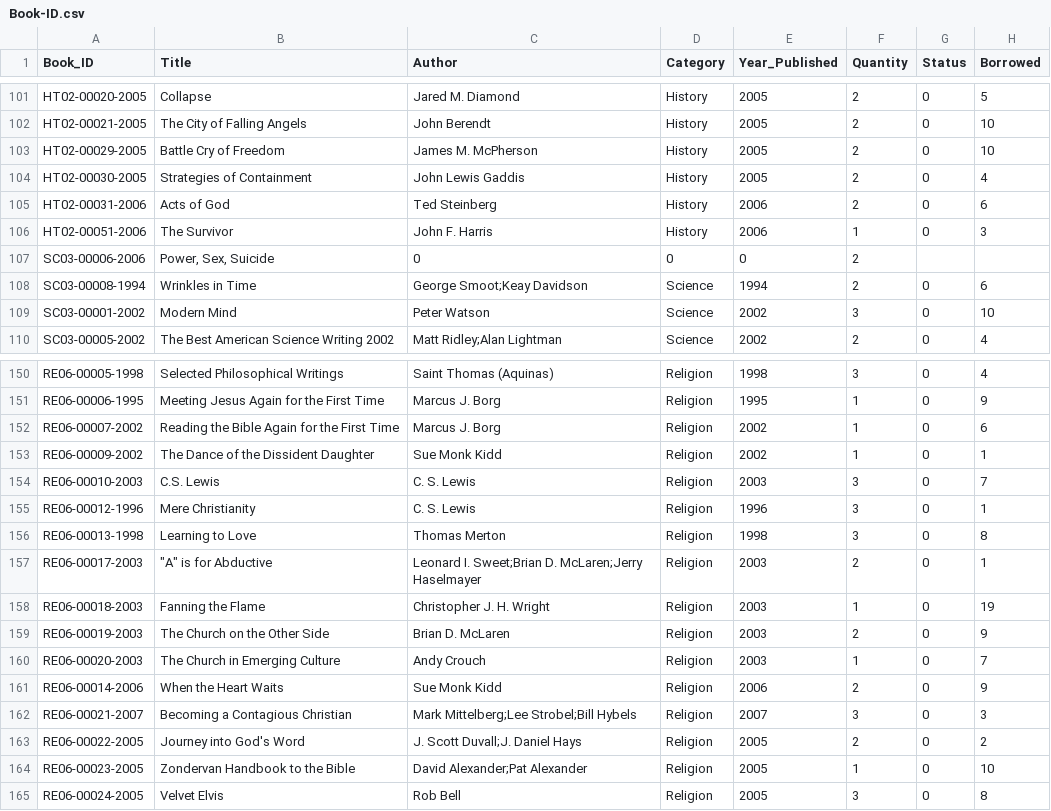
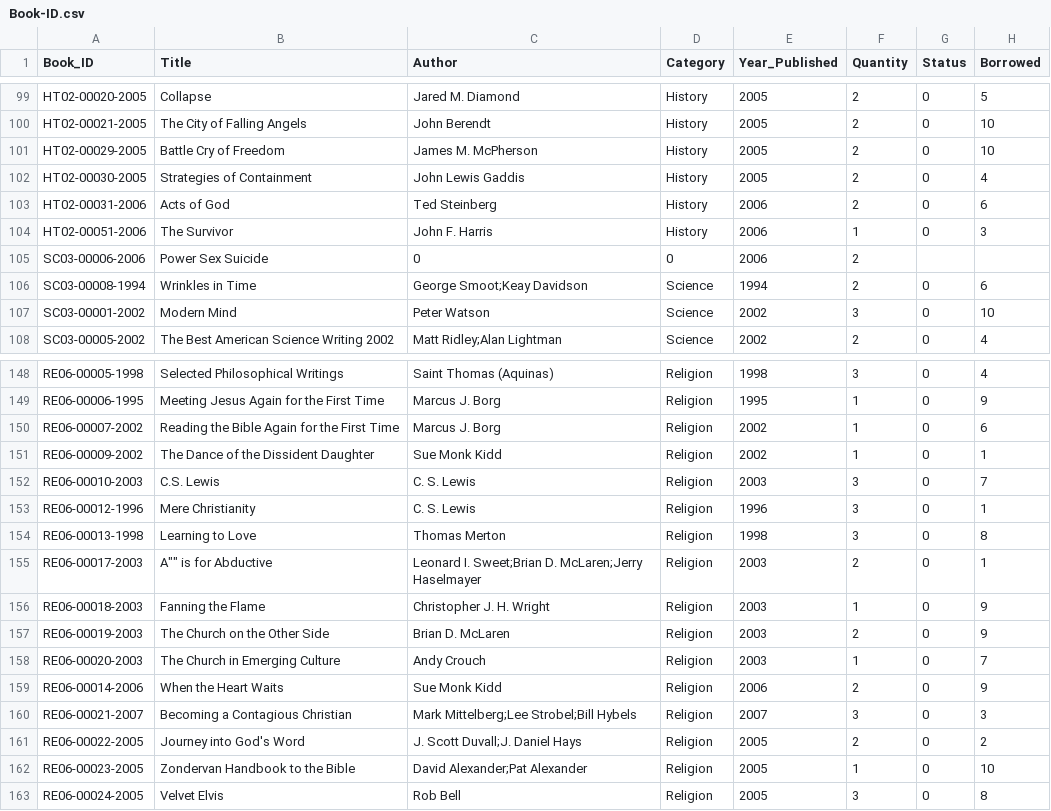
Before and after one commit to Phenwatsa/File_Code_Project_CPE112, a CSV file: DATA/Book-ID.csv, drawn as a sheet; only a part is shown, gaps mark what is left out; the diff covers the shown part only.

```diff
--- a/DATA/Book-ID.csv
+++ b/DATA/Book-ID.csv
@@ -106,3 +104,3 @@ HT02-00031-2006,Acts of God,Ted Steinberg,History,2006,2,0,6
 HT02-00051-2006,The Survivor,John F. Harris,History,2006,1,0,3
-SC03-00006-2006,"Power, Sex, Suicide",0,0,0,2
+SC03-00006-2006,Power Sex Suicide,0,0,2006,2
 SC03-00008-1994,Wrinkles in Time,George Smoot;Keay Davidson,Science,1994,2,0,6
@@ -156,4 +154,4 @@ RE06-00012-1996,Mere Christianity,C. S. Lewis,Religion,1996,3,0,1
 RE06-00013-1998,Learning to Love,Thomas Merton,Religion,1998,3,0,8
-RE06-00017-2003,"""A"" is for Abductive",Leonard I. Sweet;Brian D. McLaren;Jerry Haselmayer,Religion,2003,2,0,1
-RE06-00018-2003,Fanning the Flame,Christopher J. H. Wright,Religion,2003,1,0,19
+RE06-00017-2003,""A"" is for Abductive,Leonard I. Sweet;Brian D. McLaren;Jerry Haselmayer,Religion,2003,2,0,1
+RE06-00018-2003,Fanning the Flame,Christopher J. H. Wright,Religion,2003,1,0,9
 RE06-00019-2003,The Church on the Other Side,Brian D. McLaren,Religion,2003,2,0,9
```
Also changed, not shown: 3 removed rows and 38 edited cells elsewhere in this file, 1 other file.
